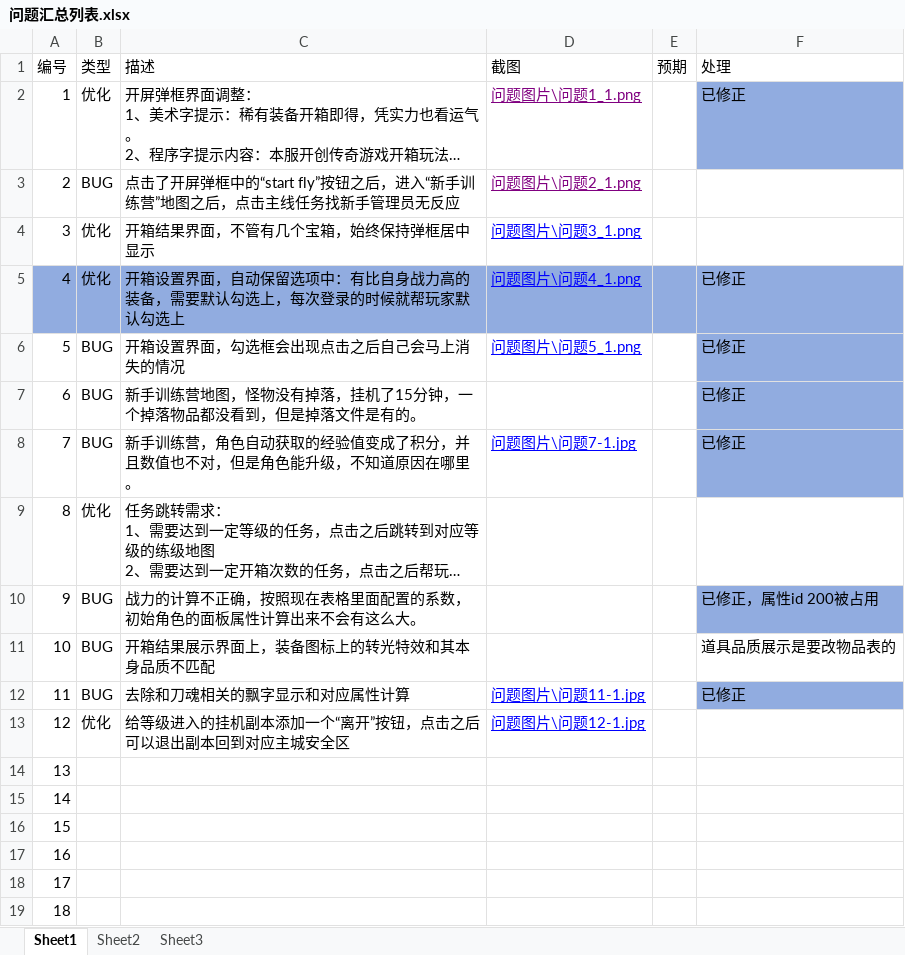
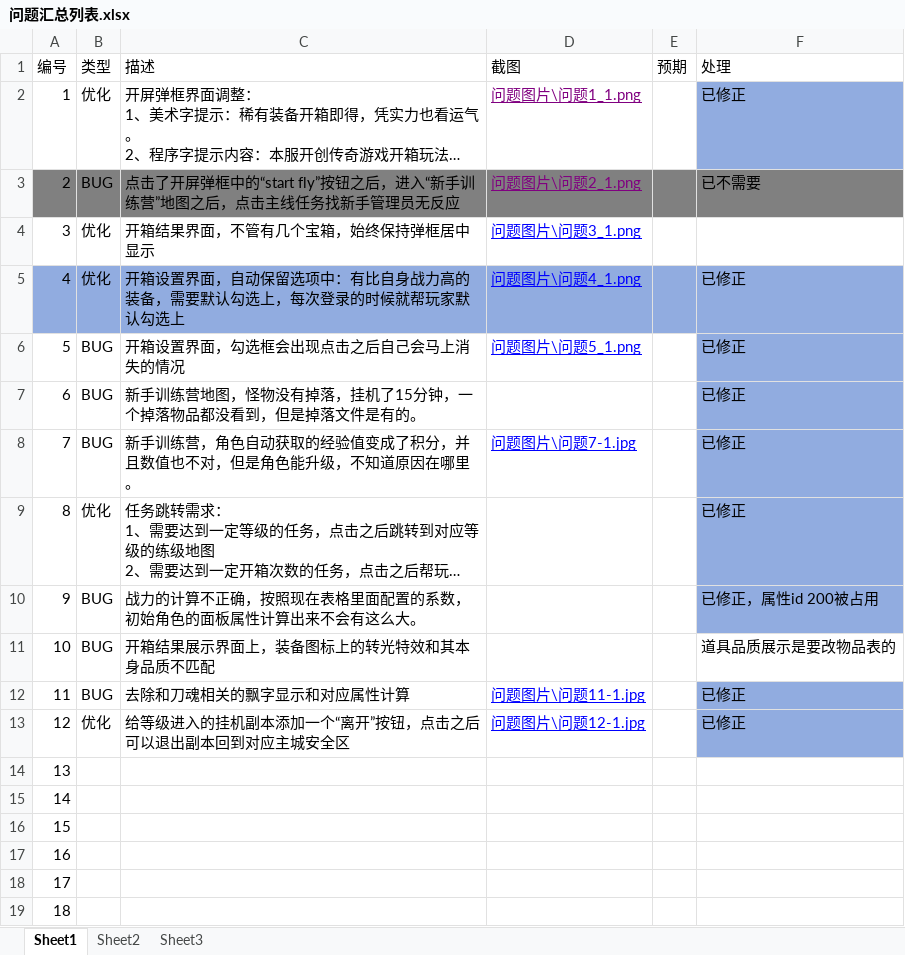
Before and after one commit to wowodeyoutiao/work996-game-shenwang, an Excel workbook: 策划文档/问题汇总列表.xlsx, sheet Sheet1, drawn as a sheet; only a part is shown; long unchanged cells end in …; values as stored, in another font and other column widths than the file's, no borders; the diff names each change by its address in the sheet, - before the commit and + after, or states it on an @@ line.

```diff
--- a/策划文档/问题汇总列表.xlsx (sheet Sheet1)
+++ b/策划文档/问题汇总列表.xlsx (sheet Sheet1)
-A3:F3 fill: none
+A3:F3 fill: #808080
-F3 (处理): (empty)
+F3 (处理): 已不需要
-F9 (处理): (empty)
+F9 (处理): 已修正
-F9 fill: none
+F9 fill: #91ACE0
-F13 (处理): (empty)
+F13 (处理): 已修正
-F13 fill: none
+F13 fill: #91ACE0
```
Also changed, not shown: 10 other files.
